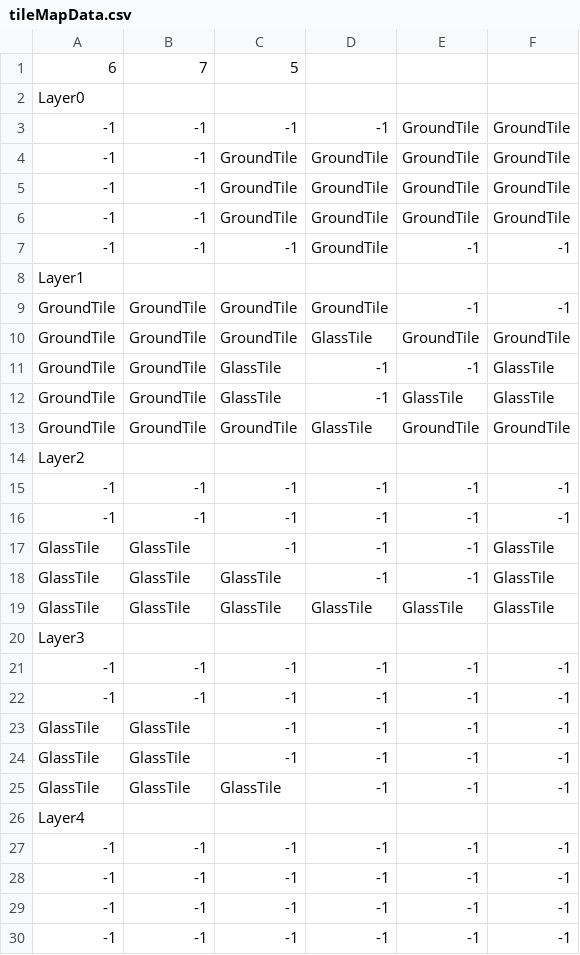
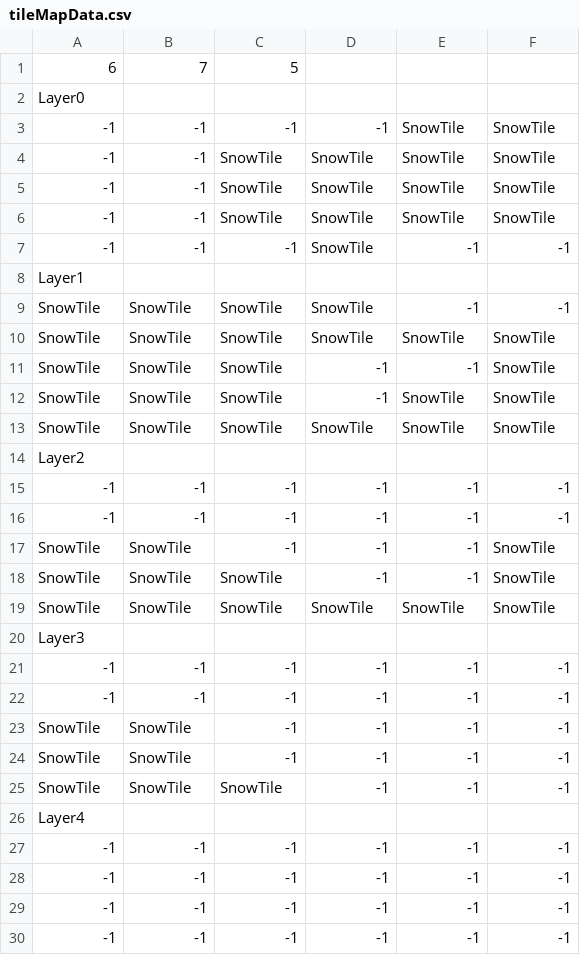
Before and after one commit to Reodit/Namer, a CSV file: Assets/Resources/Data/Stage07/CSV/tileMapData.csv, drawn as a sheet; only a part is shown.

```diff
--- a/Assets/Resources/Data/Stage07/CSV/tileMapData.csv
+++ b/Assets/Resources/Data/Stage07/CSV/tileMapData.csv
@@ -2,13 +2,13 @@
 Layer0
--1,-1,-1,-1,GroundTile,GroundTile
--1,-1,GroundTile,GroundTile,GroundTile,GroundTile
--1,-1,GroundTile,GroundTile,GroundTile,GroundTile
--1,-1,GroundTile,GroundTile,GroundTile,GroundTile
--1,-1,-1,GroundTile,-1,-1
+-1,-1,-1,-1,SnowTile,SnowTile
+-1,-1,SnowTile,SnowTile,SnowTile,SnowTile
+-1,-1,SnowTile,SnowTile,SnowTile,SnowTile
+-1,-1,SnowTile,SnowTile,SnowTile,SnowTile
+-1,-1,-1,SnowTile,-1,-1
 Layer1
-GroundTile,GroundTile,GroundTile,GroundTile,-1,-1
-GroundTile,GroundTile,GroundTile,GlassTile,GroundTile,GroundTile
-GroundTile,GroundTile,GlassTile,-1,-1,GlassTile
-GroundTile,GroundTile,GlassTile,-1,GlassTile,GlassTile
-GroundTile,GroundTile,GroundTile,GlassTile,GroundTile,GroundTile
+SnowTile,SnowTile,SnowTile,SnowTile,-1,-1
+SnowTile,SnowTile,SnowTile,SnowTile,SnowTile,SnowTile
+SnowTile,SnowTile,SnowTile,-1,-1,SnowTile
+SnowTile,SnowTile,SnowTile,-1,SnowTile,SnowTile
+SnowTile,SnowTile,SnowTile,SnowTile,SnowTile,SnowTile
 Layer2
@@ -16,5 +16,5 @@ Layer2
 -1,-1,-1,-1,-1,-1
-GlassTile,GlassTile,-1,-1,-1,GlassTile
-GlassTile,GlassTile,GlassTile,-1,-1,GlassTile
-GlassTile,GlassTile,GlassTile,GlassTile,GlassTile,GlassTile
+SnowTile,SnowTile,-1,-1,-1,SnowTile
+SnowTile,SnowTile,SnowTile,-1,-1,SnowTile
+SnowTile,SnowTile,SnowTile,SnowTile,SnowTile,SnowTile
 Layer3
@@ -22,5 +22,5 @@ Layer3
 -1,-1,-1,-1,-1,-1
-GlassTile,GlassTile,-1,-1,-1,-1
-GlassTile,GlassTile,-1,-1,-1,-1
-GlassTile,GlassTile,GlassTile,-1,-1,-1
+SnowTile,SnowTile,-1,-1,-1,-1
+SnowTile,SnowTile,-1,-1,-1,-1
+SnowTile,SnowTile,SnowTile,-1,-1,-1
 Layer4
```
Also changed, not shown: Assets/Resources/Data/Stage06/CSV/tileMapData.csv, Assets/Resources/Data/Stage10/CSV/objectMapData.csv, 4 other files.
